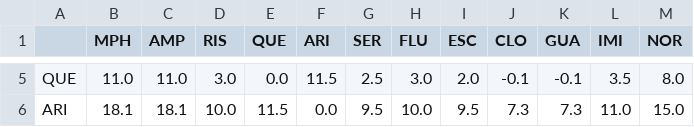
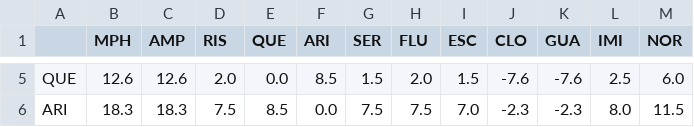
Before and after one commit to arnava25/cardiosafe-pediatric, a CSV file: results/risk_matrix.csv, drawn as a sheet; only a part is shown, gaps mark what is left out; the diff covers the shown part only; the diff names each change by its address in the sheet, - before the commit and + after, or states it on an @@ line.

```diff
--- a/results/risk_matrix.csv
+++ b/results/risk_matrix.csv
-B5 (MPH): 11.0
+B5 (MPH): 12.6
-C5 (AMP): 11.0
+C5 (AMP): 12.6
-D5 (RIS): 3.0
+D5 (RIS): 2.0
-F5 (ARI): 11.5
+F5 (ARI): 8.5
-G5 (SER): 2.5
+G5 (SER): 1.5
-H5 (FLU): 3.0
+H5 (FLU): 2.0
-I5 (ESC): 2.0
+I5 (ESC): 1.5
-J5 (CLO): -0.1
+J5 (CLO): -7.6
-K5 (GUA): -0.1
+K5 (GUA): -7.6
-L5 (IMI): 3.5
+L5 (IMI): 2.5
-M5 (NOR): 8.0
+M5 (NOR): 6.0
-B6 (MPH): 18.1
+B6 (MPH): 18.3
-C6 (AMP): 18.1
+C6 (AMP): 18.3
-D6 (RIS): 10.0
+D6 (RIS): 7.5
-E6 (QUE): 11.5
+E6 (QUE): 8.5
-G6 (SER): 9.5
+G6 (SER): 7.5
-H6 (FLU): 10.0
+H6 (FLU): 7.5
-I6 (ESC): 9.5
+I6 (ESC): 7.0
-J6 (CLO): 7.3
+J6 (CLO): -2.3
-K6 (GUA): 7.3
+K6 (GUA): -2.3
-L6 (IMI): 11.0
+L6 (IMI): 8.0
-M6 (NOR): 15.0
+M6 (NOR): 11.5
```
Also changed, not shown: 110 edited cells elsewhere in this file, results/pairwise_results.csv, results/risk_grid_results.csv, 62 other files.
